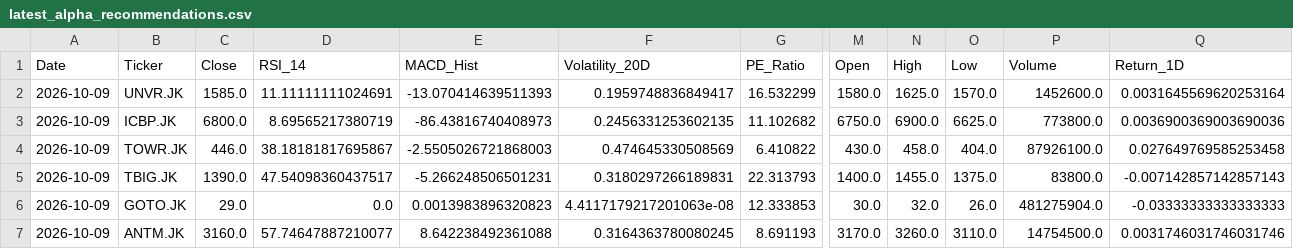
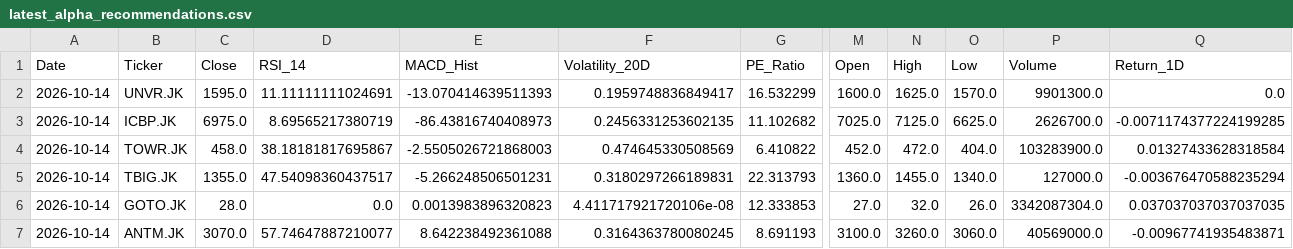
Before and after one commit to Ifan-Apres/stock-market-recommendation, a CSV file: data/processed/latest_alpha_recommendations.csv, drawn as a sheet; only a part is shown, gaps mark what is left out; the diff covers the shown part only; the diff names each change by its address in the sheet, - before the commit and + after, or states it on an @@ line.

```diff
--- a/data/processed/latest_alpha_recommendations.csv
+++ b/data/processed/latest_alpha_recommendations.csv
-A2:A7 (Date): 2026-10-09
+A2:A7 (Date): 2026-10-14
-C2 (Close): 1585.0
+C2 (Close): 1595.0
-M2 (Open): 1580.0
+M2 (Open): 1600.0
-P2 (Volume): 1452600.0
+P2 (Volume): 9901300.0
-Q2 (Return_1D): 0.0031645569620253164
+Q2 (Return_1D): 0.0
-C3 (Close): 6800.0
+C3 (Close): 6975.0
-M3 (Open): 6750.0
+M3 (Open): 7025.0
-N3 (High): 6900.0
+N3 (High): 7125.0
-P3 (Volume): 773800.0
+P3 (Volume): 2626700.0
-Q3 (Return_1D): 0.0036900369003690036
+Q3 (Return_1D): -0.0071174377224199285
-C4 (Close): 446.0
+C4 (Close): 458.0
-M4 (Open): 430.0
+M4 (Open): 452.0
-N4 (High): 458.0
+N4 (High): 472.0
-P4 (Volume): 87926100.0
+P4 (Volume): 103283900.0
-Q4 (Return_1D): 0.027649769585253458
+Q4 (Return_1D): 0.01327433628318584
-C5 (Close): 1390.0
+C5 (Close): 1355.0
-M5 (Open): 1400.0
+M5 (Open): 1360.0
-O5 (Low): 1375.0
+O5 (Low): 1340.0
-P5 (Volume): 83800.0
+P5 (Volume): 127000.0
-Q5 (Return_1D): -0.007142857142857143
+Q5 (Return_1D): -0.003676470588235294
-C6 (Close): 29.0
+C6 (Close): 28.0
-F6 (Volatility_20D): 4.4117179217201063e-08
+F6 (Volatility_20D): 4.411717921720106e-08
-M6 (Open): 30.0
+M6 (Open): 27.0
-P6 (Volume): 481275904.0
+P6 (Volume): 3342087304.0
-Q6 (Return_1D): -0.03333333333333333
+Q6 (Return_1D): 0.037037037037037035
-C7 (Close): 3160.0
+C7 (Close): 3070.0
-M7 (Open): 3170.0
+M7 (Open): 3100.0
-O7 (Low): 3110.0
+O7 (Low): 3060.0
-P7 (Volume): 14754500.0
+P7 (Volume): 40569000.0
-Q7 (Return_1D): 0.0031746031746031746
+Q7 (Return_1D): -0.00967741935483871
```
Also changed, not shown: 21 edited cells elsewhere in this file, data/processed/latest_alpha_recommendations_dividend.csv, data/processed/latest_alpha_recommendations_favorites.csv, 6 other files.
